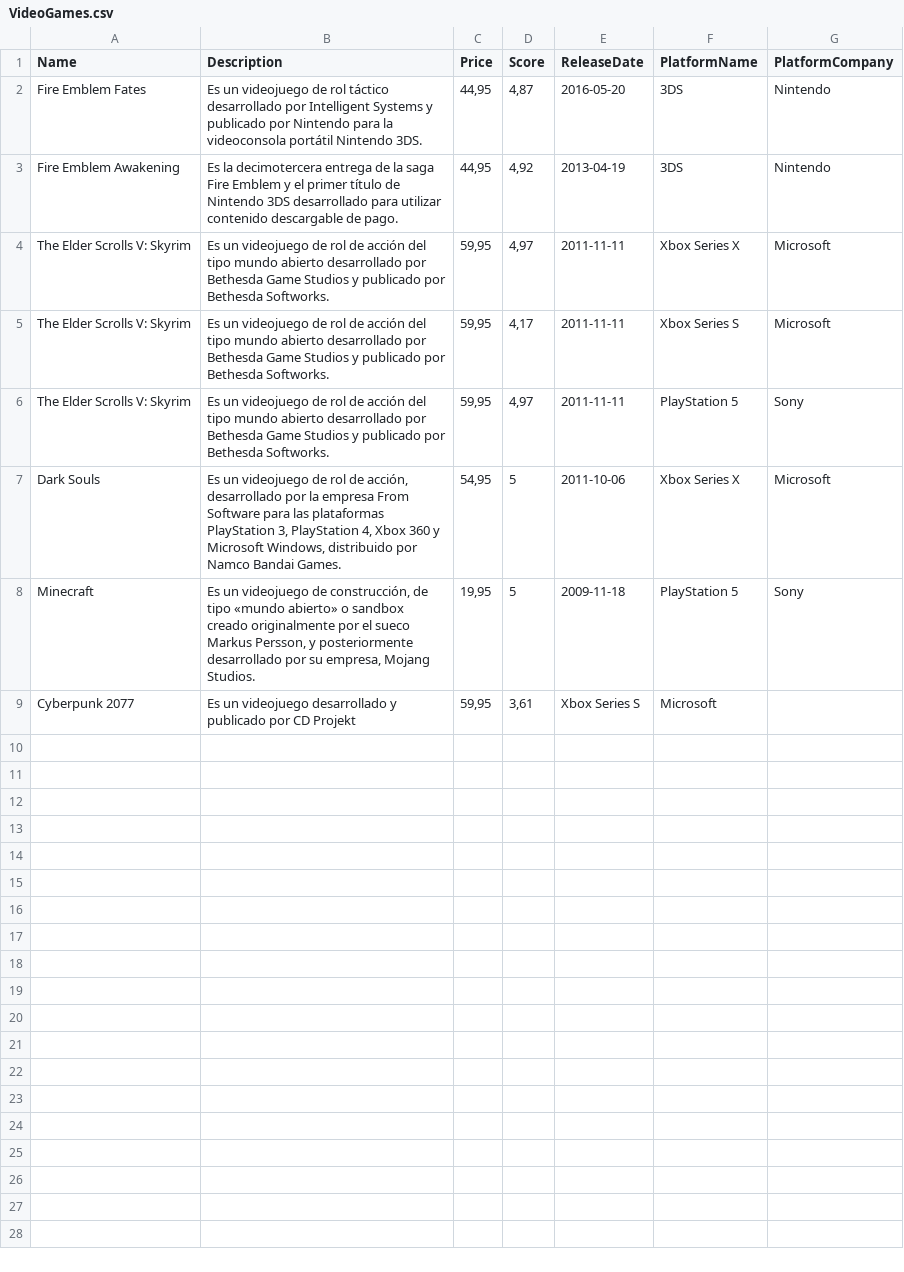
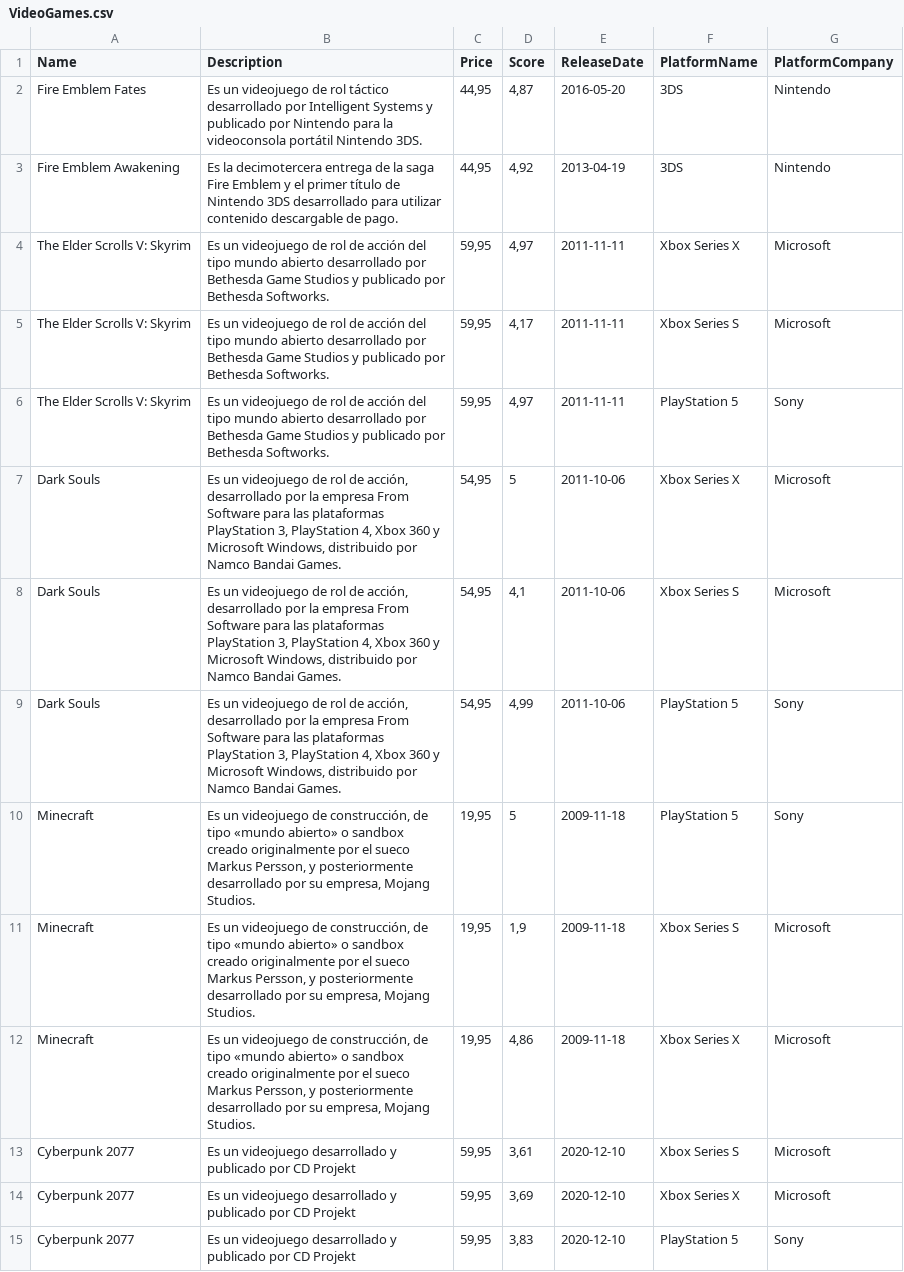
Before and after one commit to kgomez95/DAA-Backend, a CSV file: DAA-Backend/DAA.Database.Migrations/Resources/VideoGames.csv, drawn as a sheet.

Commit message:
- Se añaden más semillas para la tabla "VIDEO_GAMES". - Se añade el Seeder para añadir las semillas de la tabla "DATATABLES_TABLES".

```diff
--- a/DAA-Backend/DAA.Database.Migrations/Resources/VideoGames.csv
+++ b/DAA-Backend/DAA.Database.Migrations/Resources/VideoGames.csv
@@ -7,3 +7,9 @@ The Elder Scrolls V: Skyrim;Es un videojuego de rol de acción del tipo mundo ab
 Dark Souls;Es un videojuego de rol de acción, desarrollado por la empresa From Software para las plataformas PlayStation 3, PlayStation 4, Xbox 360 y Microsoft Windows, distribuido por Namco Bandai Games.;54,95;5;2011-10-06;Xbox Series X;Microsoft
+Dark Souls;Es un videojuego de rol de acción, desarrollado por la empresa From Software para las plataformas PlayStation 3, PlayStation 4, Xbox 360 y Microsoft Windows, distribuido por Namco Bandai Games.;54,95;4,1;2011-10-06;Xbox Series S;Microsoft
+Dark Souls;Es un videojuego de rol de acción, desarrollado por la empresa From Software para las plataformas PlayStation 3, PlayStation 4, Xbox 360 y Microsoft Windows, distribuido por Namco Bandai Games.;54,95;4,99;2011-10-06;PlayStation 5;Sony
 Minecraft;Es un videojuego de construcción, de tipo «mundo abierto» o sandbox creado originalmente por el sueco Markus Persson, y posteriormente desarrollado por su empresa, Mojang Studios.;19,95;5;2009-11-18;PlayStation 5;Sony
-Cyberpunk 2077;Es un videojuego desarrollado y publicado por CD Projekt;59,95;3,61;Xbox Series S;Microsoft
+Minecraft;Es un videojuego de construcción, de tipo «mundo abierto» o sandbox creado originalmente por el sueco Markus Persson, y posteriormente desarrollado por su empresa, Mojang Studios.;19,95;1,9;2009-11-18;Xbox Series S;Microsoft
+Minecraft;Es un videojuego de construcción, de tipo «mundo abierto» o sandbox creado originalmente por el sueco Markus Persson, y posteriormente desarrollado por su empresa, Mojang Studios.;19,95;4,86;2009-11-18;Xbox Series X;Microsoft
+Cyberpunk 2077;Es un videojuego desarrollado y publicado por CD Projekt;59,95;3,61;2020-12-10;Xbox Series S;Microsoft
+Cyberpunk 2077;Es un videojuego desarrollado y publicado por CD Projekt;59,95;3,69;2020-12-10;Xbox Series X;Microsoft
+Cyberpunk 2077;Es un videojuego desarrollado y publicado por CD Projekt;59,95;3,83;2020-12-10;PlayStation 5;Sony
```
Also changed, not shown: 5 other files.
